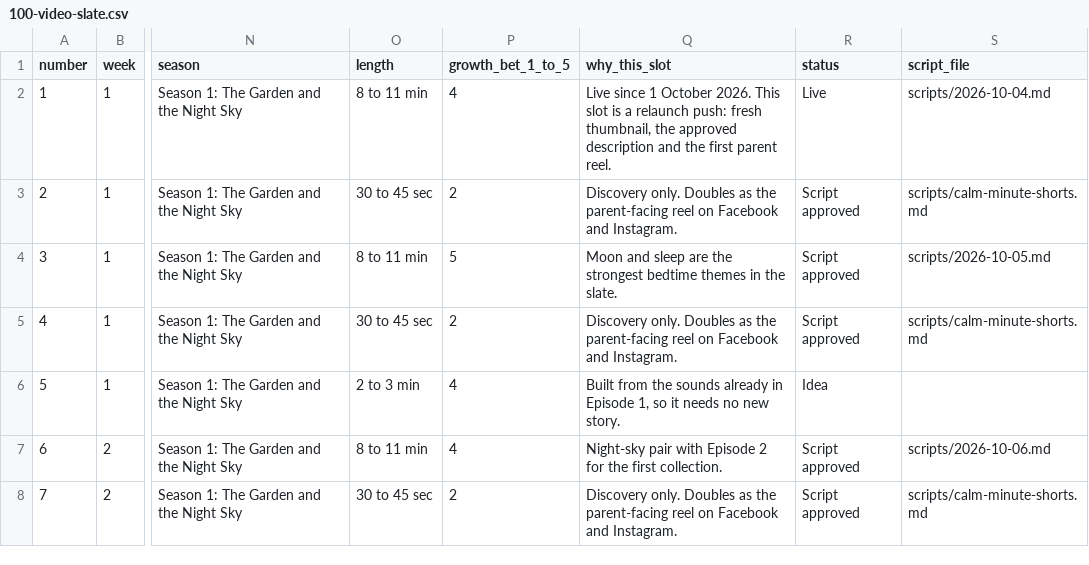
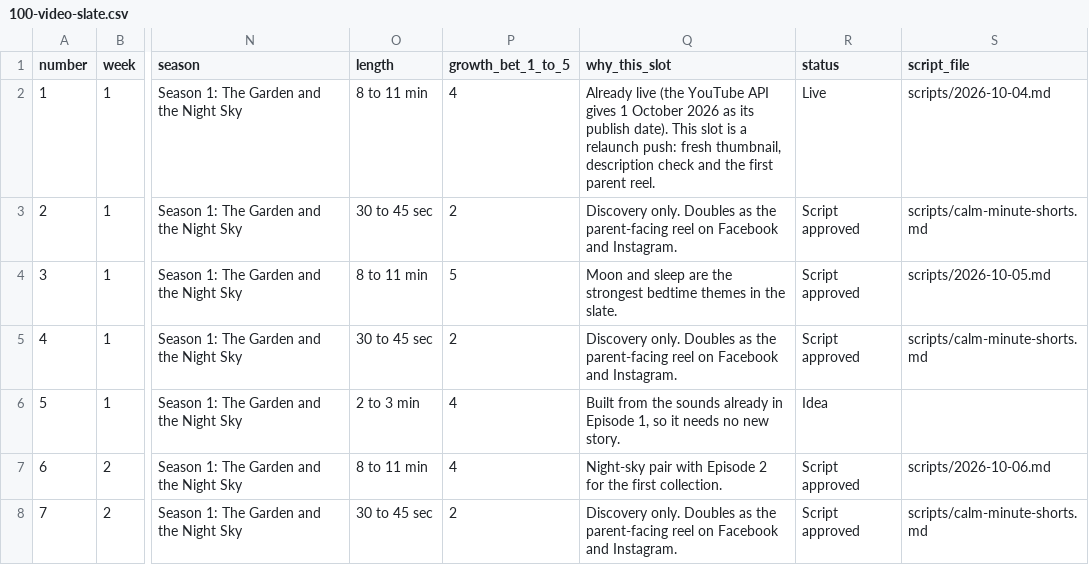
Before and after one commit to LBD-DASH/princess-baylin, a CSV file: docs/100-video-slate.csv, drawn as a sheet; only a part is shown, gaps mark what is left out; the diff names each change by its address in the sheet, - before the commit and + after, or states it on an @@ line.

```diff
--- a/docs/100-video-slate.csv
+++ b/docs/100-video-slate.csv
-Q2 (why_this_slot): Live since 1 October 2026. This slot is a relaunch push: fresh thumbnail, the approved description and the…
+Q2 (why_this_slot): Already live (the YouTube API gives 1 October 2026 as its publish date). This slot is a relaunch push: fresh thumbnail, description check and the…
```
Also changed, not shown: 2 other files.
